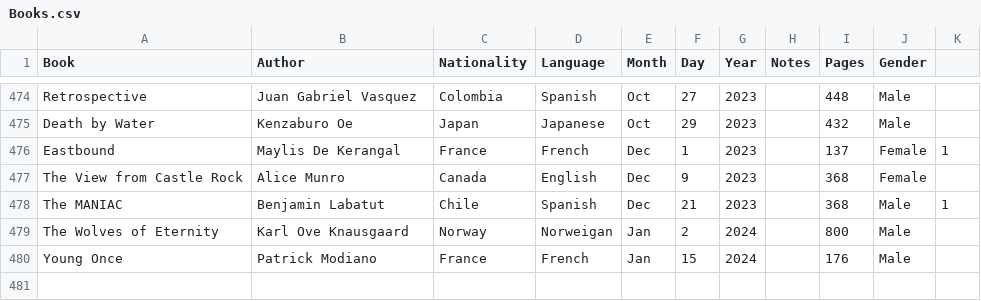
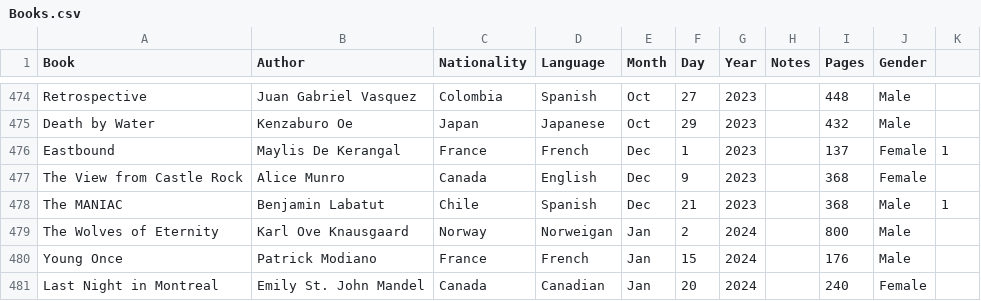
Before and after one commit to davidbrae/books, a CSV file: Books.csv, drawn as a sheet; only a part is shown, gaps mark what is left out.

Commit message:
Update Books.csv

```diff
--- a/Books.csv
+++ b/Books.csv
@@ -480 +480,2 @@ The Wolves of Eternity,Karl Ove Knausgaard,Norway,Norweigan,Jan,2,2024,,800,Male
 Young Once,Patrick Modiano,France,French,Jan,15,2024,,176,Male,
+Last Night in Montreal,Emily St. John Mandel,Canada,Canadian,Jan,20,2024,,240,Female,
```
